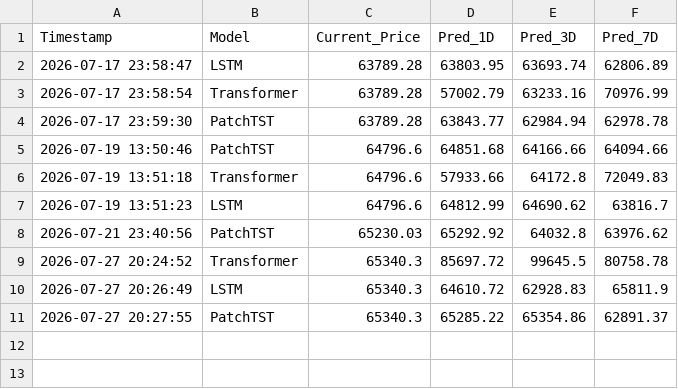
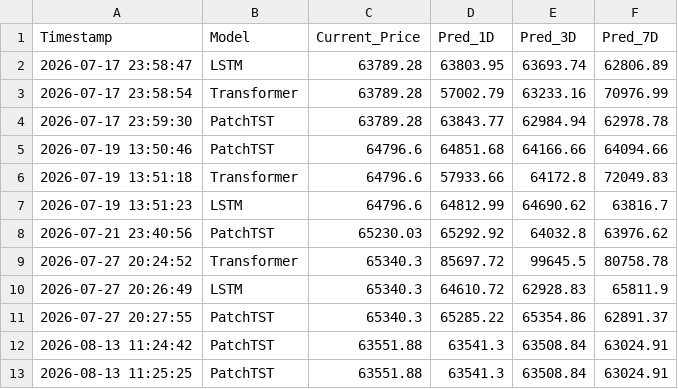
Before and after one commit to pravinkumardatafreak/cryptocast, a CSV file: data/live_predictions_log.csv, drawn as a sheet.

```diff
--- a/data/live_predictions_log.csv
+++ b/data/live_predictions_log.csv
@@ -11 +11,3 @@ Timestamp,Model,Current_Price,Pred_1D,Pred_3D,Pred_7D
 2026-07-27 20:27:55,PatchTST,65340.3,65285.22,65354.86,62891.37
+2026-08-13 11:24:42,PatchTST,63551.88,63541.3,63508.84,63024.91
+2026-08-13 11:25:25,PatchTST,63551.88,63541.3,63508.84,63024.91
```
Also changed, not shown: 10 other files.
